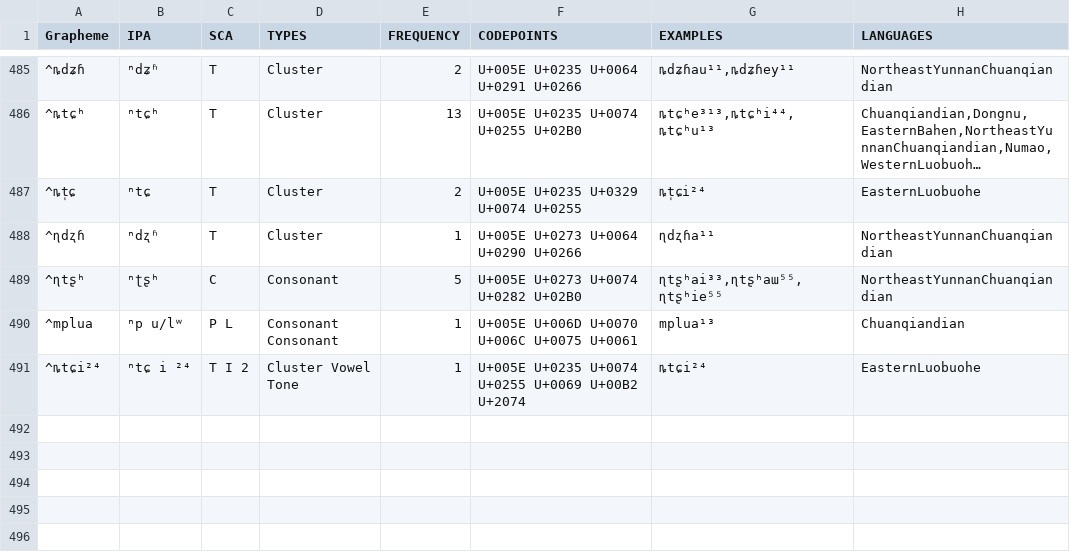
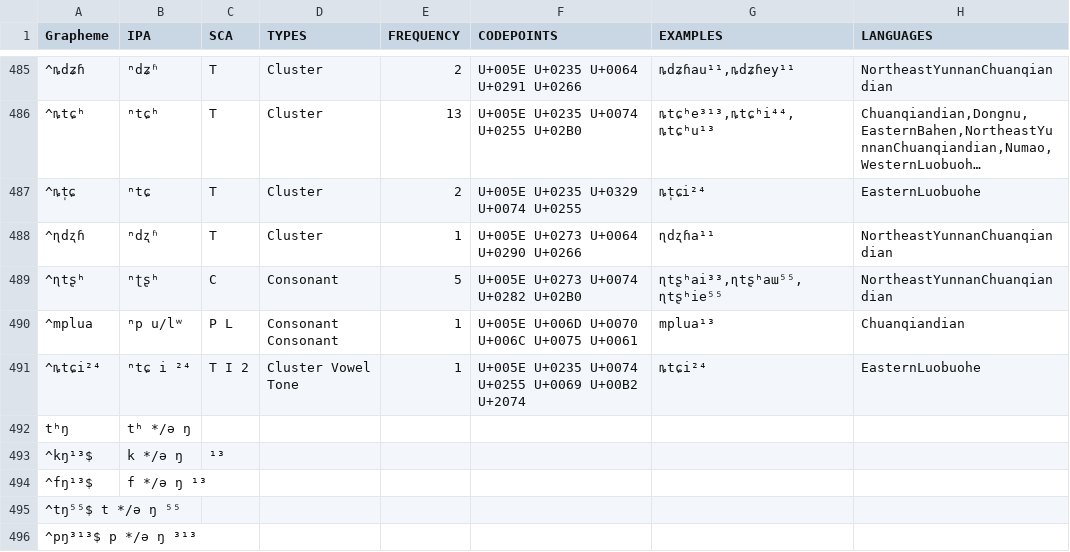
Before and after one commit to lexibank/chenhmongmien, a TSV file: etc/orthography.tsv, drawn as a sheet; only a part is shown, gaps mark what is left out; long unchanged cells end in …; the diff names each change by its address in the sheet, - before the commit and + after, or states it on an @@ line.

Commit message:
small fix

```diff
--- a/etc/orthography.tsv
+++ b/etc/orthography.tsv
+row 492: tʰŋ | tʰ */ə ŋ
+row 493: ^kŋ¹³$ | k */ə ŋ | ¹³
+row 494: ^fŋ¹³$ | f */ə ŋ ¹³
+row 495: ^tŋ⁵⁵$ t */ə ŋ ⁵⁵
+row 496: ^pŋ³¹³$ p */ə ŋ ³¹³
```
